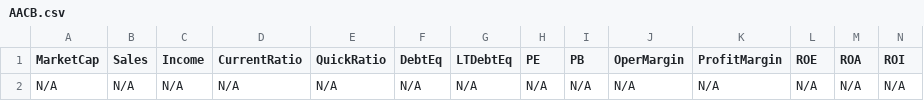
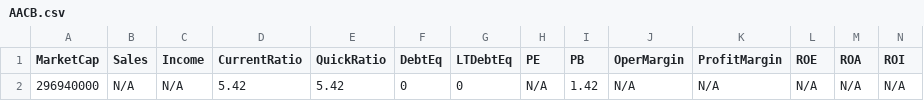
Before and after one commit to mihailnica10/findata, a CSV file: data/AACB.csv, drawn as a sheet; only a part is shown; removed rows and columns are numbered as before the commit, all else as after; rows hold the shown columns only; the diff names each change by its address in the sheet, - before the commit and + after, or states it on an @@ line.

Commit message:
Update financial data for AACB (CSV for new quarter)

```diff
--- a/data/AACB.csv
+++ b/data/AACB.csv
-row 2: N/A | N/A | N/A | N/A | N/A | N/A | N/A | N/A | N/A | N/A | N/A | N/A | N/A | N/A
+row 2: 296940000 | N/A | N/A | 5.42 | 5.42 | 0 | 0 | N/A | 1.42 | N/A | N/A | N/A | N/A | N/A
```
